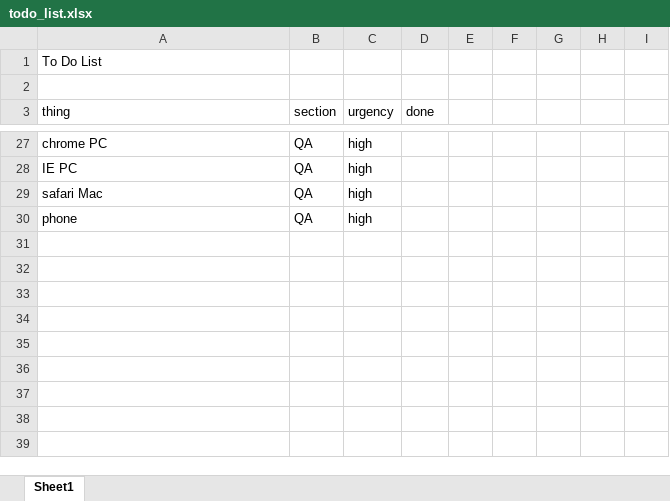
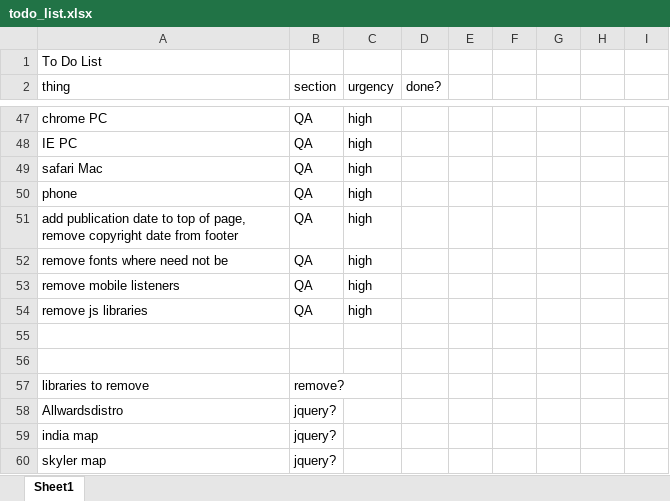
Before and after one commit to UrbanInstitute/school-transportation, an Excel workbook: todo_list.xlsx, sheet Sheet1, drawn as a sheet; only a part is shown, gaps mark what is left out; values as stored, in another font and other column widths than the file's, no borders; removed rows and columns are numbered as before the commit, all else as after; the diff covers the shown part only; the diff names each change by its address in the sheet, - before the commit and + after, or states it on an @@ line.

Commit message:
add footer

```diff
--- a/todo_list.xlsx (sheet Sheet1)
+++ b/todo_list.xlsx (sheet Sheet1)
-row 2: (empty)
-D2: done
+D2: done?
+row 51: add publication date to top of page, remove copyright date from footer | QA | high
+row 52: remove fonts where need not be | QA | high
+row 53: remove mobile listeners | QA | high
+row 54: remove js libraries | QA | high
+row 55: (empty)
+row 56: (empty)
+row 57: libraries to remove | remove?
+row 58: Allwardsdistro | jquery?
+row 59: india map | jquery?
+row 60: skyler map | jquery?
```
Also changed, not shown: 26 added rows, 5 removed rows, 2 moved rows and 9 edited cells elsewhere in this sheet, 5 other files.
